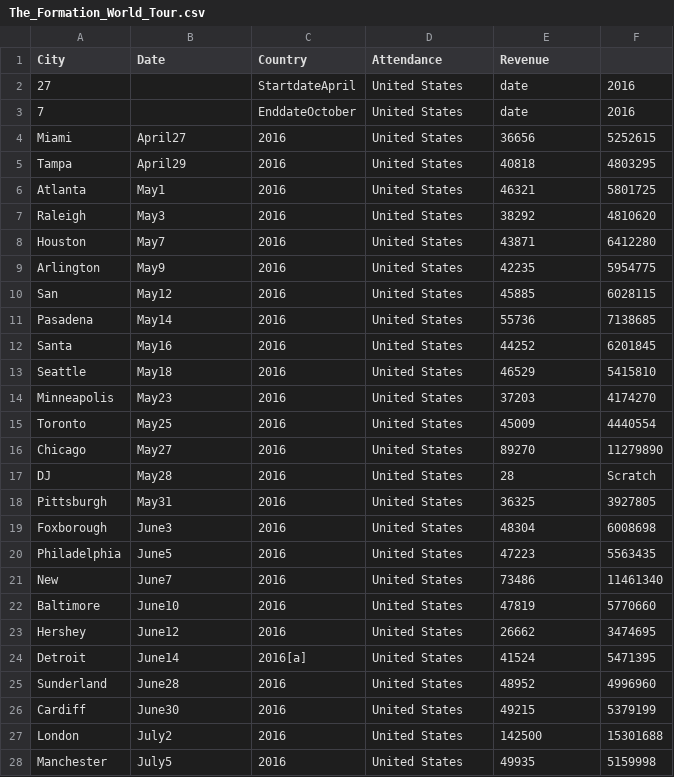
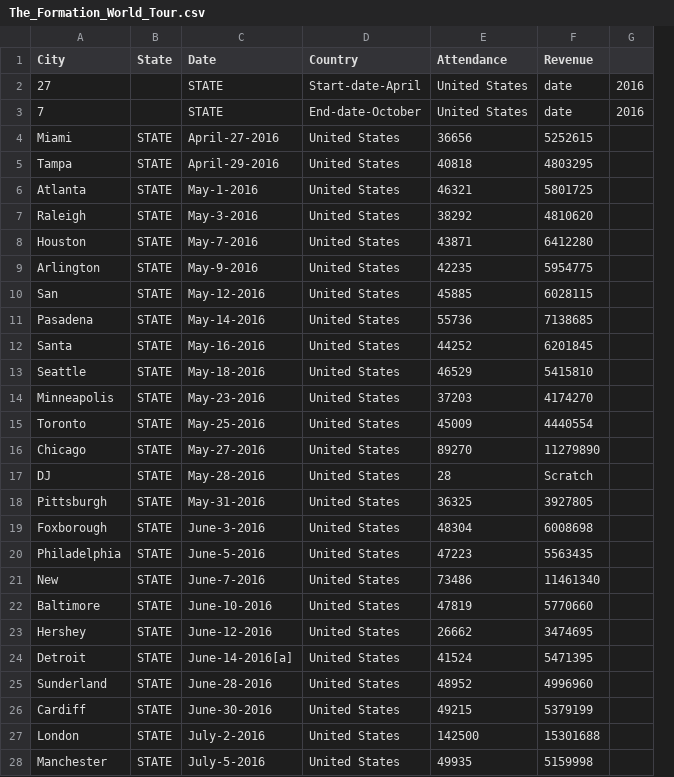
Before and after one commit to niktaskar/tour_analytics, a CSV file: data/The_Formation_World_Tour.csv, drawn as a sheet; only a part is shown; removed rows and columns are numbered as before the commit, all else as after; the diff covers the shown part only; the diff names each change by its address in the sheet, - before the commit and + after, or states it on an @@ line.

```diff
--- a/data/The_Formation_World_Tour.csv
+++ b/data/The_Formation_World_Tour.csv
+column B (State), rows 4-28: all STATE
-column C (Country), rows 4-28: 2016 | 2016 | 2016 | 2016 | 2016 | 2016 | 2016 | 2016 | 2016 | 2016 | 2016 | 2016 | 2016 | 2016 | 2016 | 2016 | 2016 | 2016 | 2016 | 2016 | 2016[a] | 2016 | 2016 | 2016 | 2016
+column G, empty
-D1: Attendance
+D1: Country
-E1: Revenue
+E1: Attendance
-F1: (empty)
+F1: Revenue
-row 2: 27 |  | StartdateApril | United States | date | 2016
-row 3: 7 |  | EnddateOctober | United States | date | 2016
+row 2: 27 |  | STATE | Start-date-April | United States | date | 2016
+row 3: 7 |  | STATE | End-date-October | United States | date | 2016
-C4 (Date): April27
+C4 (Date): April-27-2016
-C5 (Date): April29
+C5 (Date): April-29-2016
-C6 (Date): May1
+C6 (Date): May-1-2016
-C7 (Date): May3
+C7 (Date): May-3-2016
-C8 (Date): May7
+C8 (Date): May-7-2016
-C9 (Date): May9
+C9 (Date): May-9-2016
-C10 (Date): May12
+C10 (Date): May-12-2016
-C11 (Date): May14
+C11 (Date): May-14-2016
-C12 (Date): May16
+C12 (Date): May-16-2016
-C13 (Date): May18
+C13 (Date): May-18-2016
-C14 (Date): May23
+C14 (Date): May-23-2016
-C15 (Date): May25
+C15 (Date): May-25-2016
-C16 (Date): May27
+C16 (Date): May-27-2016
-C17 (Date): May28
+C17 (Date): May-28-2016
-C18 (Date): May31
+C18 (Date): May-31-2016
-C19 (Date): June3
+C19 (Date): June-3-2016
-C20 (Date): June5
+C20 (Date): June-5-2016
-C21 (Date): June7
+C21 (Date): June-7-2016
-C22 (Date): June10
+C22 (Date): June-10-2016
-C23 (Date): June12
+C23 (Date): June-12-2016
-C24 (Date): June14
+C24 (Date): June-14-2016[a]
-C25 (Date): June28
+C25 (Date): June-28-2016
-C26 (Date): June30
+C26 (Date): June-30-2016
-C27 (Date): July2
+C27 (Date): July-2-2016
-C28 (Date): July5
+C28 (Date): July-5-2016
```
Also changed, not shown: 21 edited cells elsewhere in this file, data/Purpose_World_Tour.csv, data/Starboy:_Legend_of_the_Fall_Tour.csv, 3 other files.
